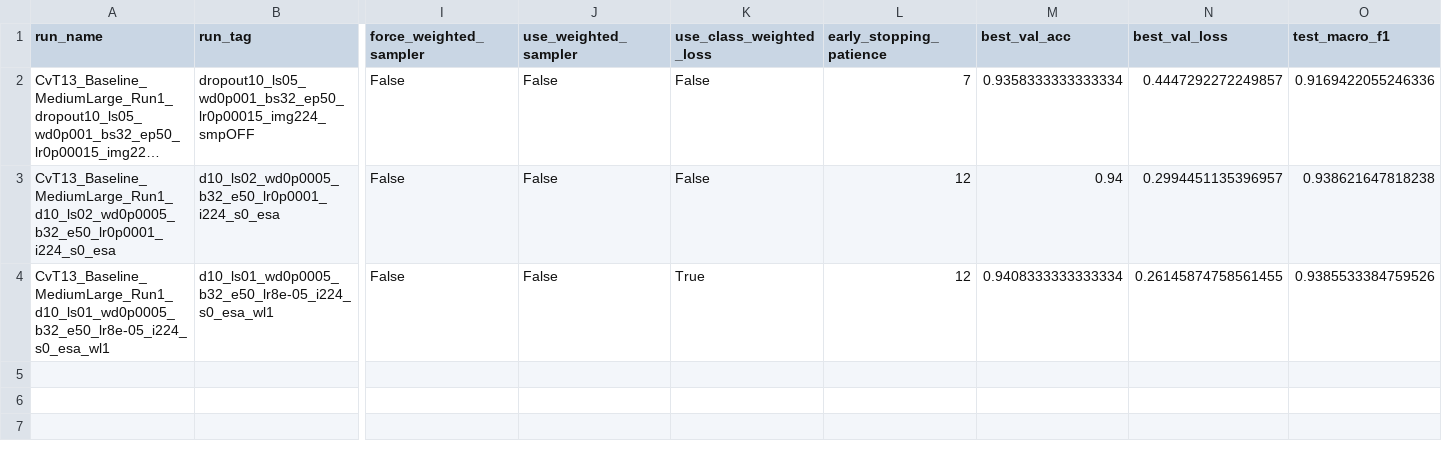
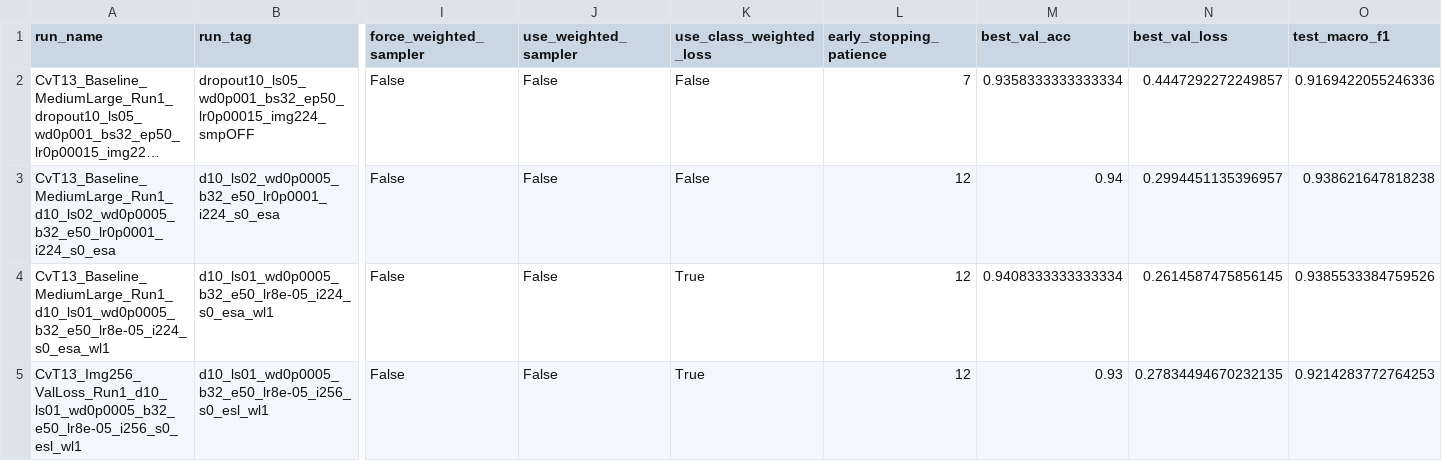
Before and after one commit to ofarukgunay/Gastroenterology-CNN-Comparison, a CSV file: outputs/cvt_13/ablation_results_cvt_13.csv, drawn as a sheet; only a part is shown, gaps mark what is left out; long unchanged cells end in …; rows hold the shown columns only; the diff names each change by its address in the sheet, - before the commit and + after, or states it on an @@ line.

```diff
--- a/outputs/cvt_13/ablation_results_cvt_13.csv
+++ b/outputs/cvt_13/ablation_results_cvt_13.csv
-N4 (best_val_loss): 0.26145874758561455
+N4 (best_val_loss): 0.2614587475856145
+row 5: CvT13_Img256_ValLoss_Run1_d10_ls01_wd0p0005_b32_e50_lr8e-05_i256_s0_esl_wl1 | d10_ls01_wd0p0005_b32_e50_lr8e-05_i256_s0_esl_wl1 | False | False | True | 12 | 0.93 | 0.27834494670232135 | 0.9214283772764253
```
Also changed, not shown: 3 other files.
